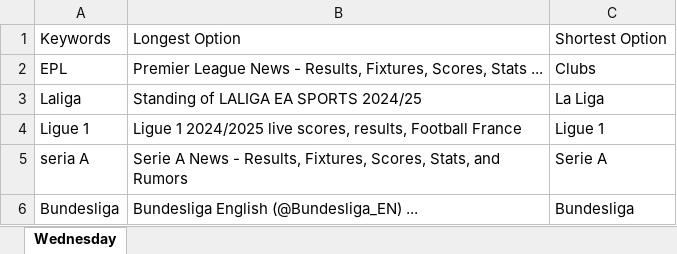
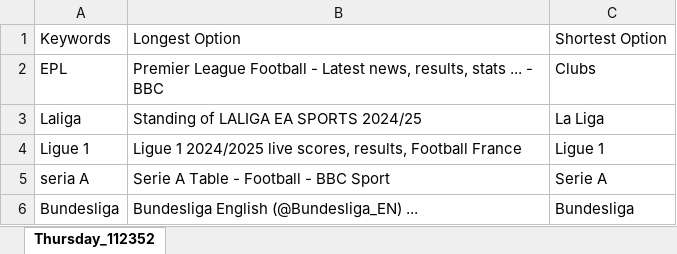
Before and after one commit to DiptoSarkar182/4Beats_INTERN_TA_DevOps_Q1_Assignment_ruby, an Excel workbook: excel_file/updated_keywords.xlsx, sheet Thursday_112352, drawn as a sheet; values as stored, in another font and other column widths than the file's, no borders; the diff names each change by its address in the sheet, - before the commit and + after, or states it on an @@ line.

```diff
--- a/excel_file/updated_keywords.xlsx (sheet Thursday_112352)
+++ b/excel_file/updated_keywords.xlsx (sheet Thursday_112352)
-sheet tab: Wednesday
+sheet tab: Thursday_112352
-B2: Premier League News - Results, Fixtures, Scores, Stats ...
+B2: Premier League Football - Latest news, results, stats ... - BBC
-B5: Serie A News - Results, Fixtures, Scores, Stats, and Rumors
+B5: Serie A Table - Football - BBC Sport
```
Also changed, not shown: 2 other files.
